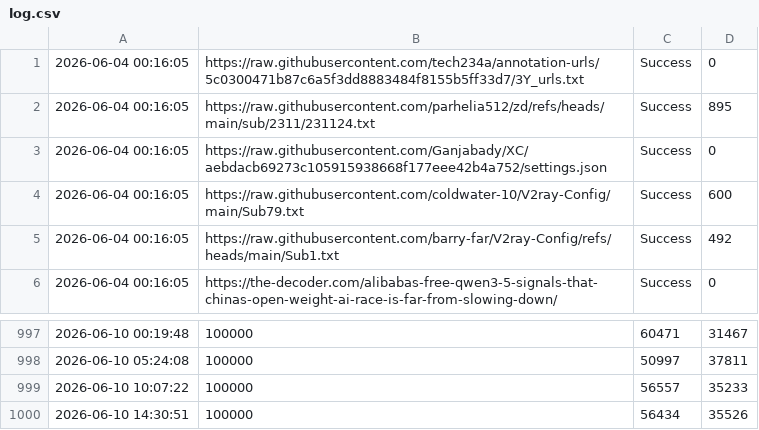
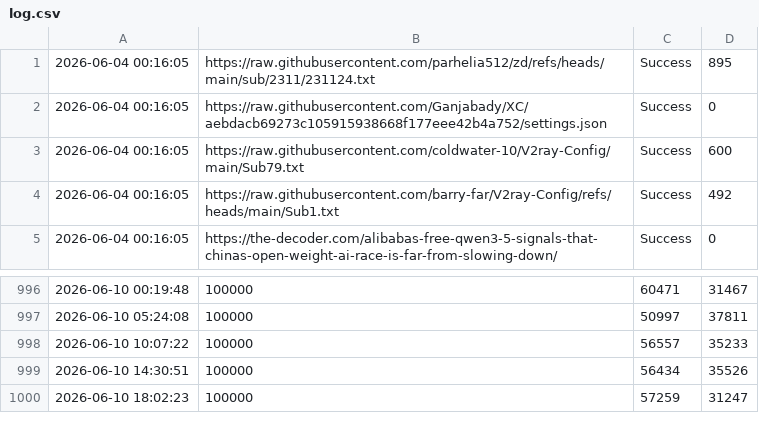
Before and after one commit to YaltaVPN/Rashirinaya_Podpidka, a CSV file: log.csv, drawn as a sheet; only a part is shown, gaps mark what is left out.

```diff
--- a/log.csv
+++ b/log.csv
@@ -1,2 +1 @@
-2026-06-04 00:16:05,https://raw.githubusercontent.com/tech234a/annotation-urls/5c0300471b87c6a5f3dd8883484f8155b5ff33d7/3Y_urls.txt,Success,0
 2026-06-04 00:16:05,https://raw.githubusercontent.com/parhelia512/zd/refs/heads/main/sub/2311/231124.txt,Success,895
@@ -1000 +999,2 @@
 2026-06-10 14:30:51,100000,56434,35526
+2026-06-10 18:02:23,100000,57259,31247
```
Also changed, not shown: 1 other file.
